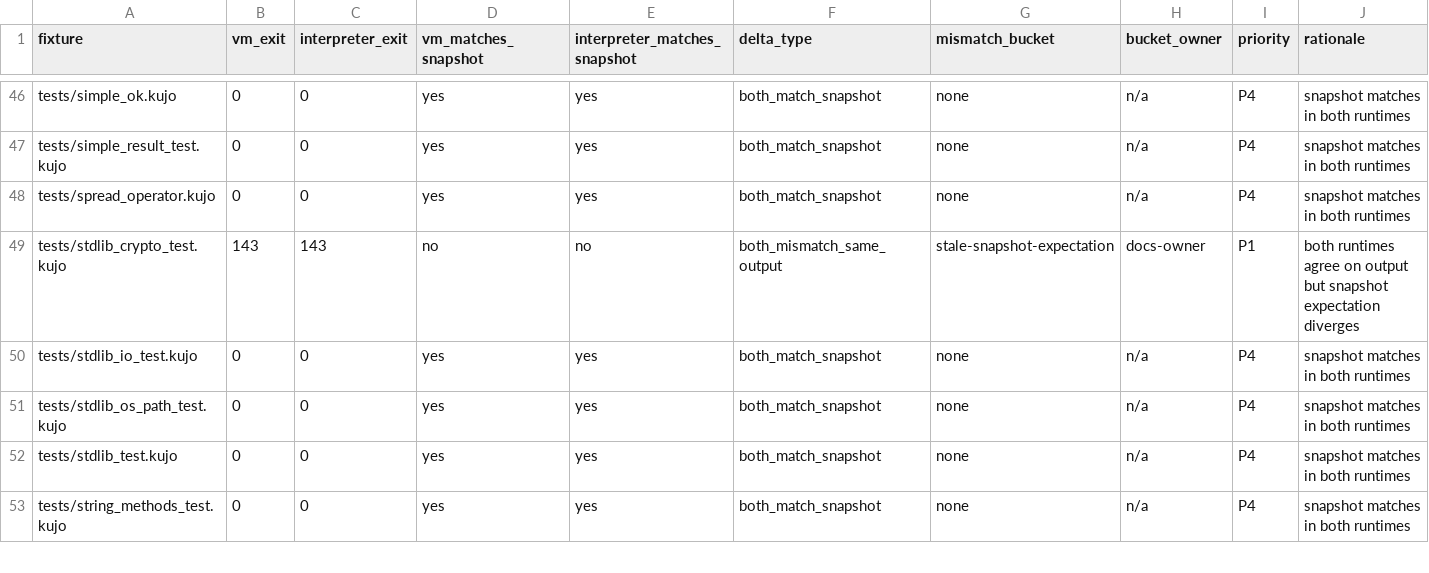
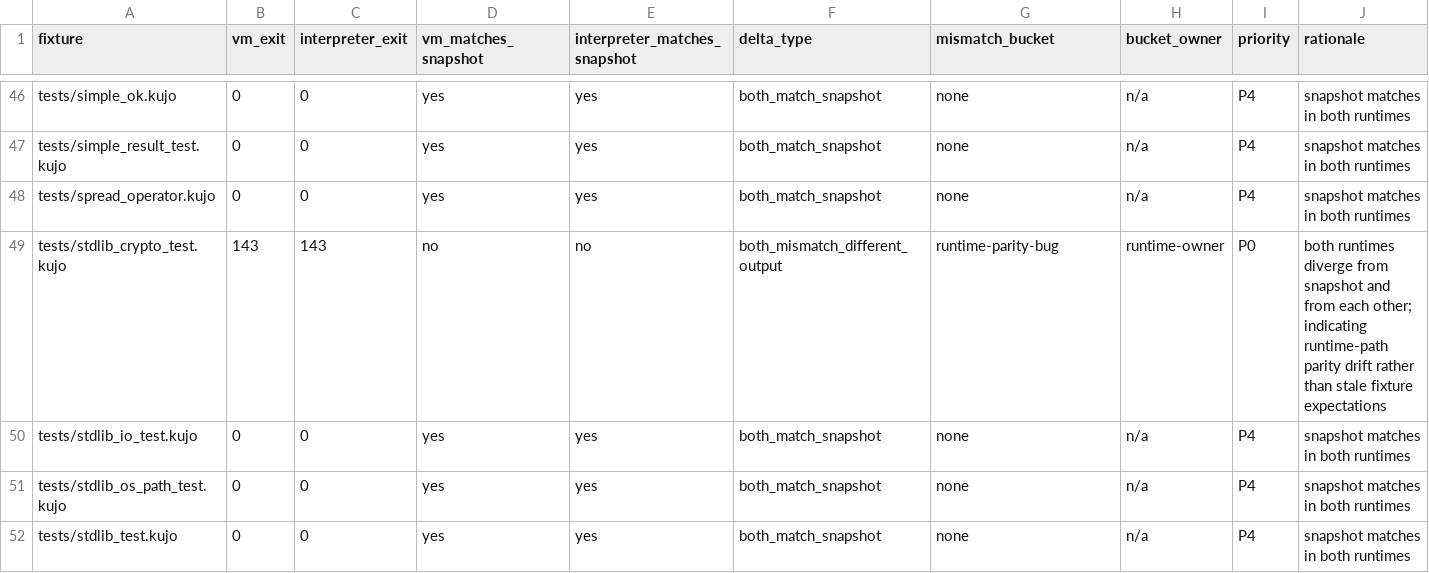
Before and after one commit to kujolang/kujo, a CSV file: docs/generated/VM_RUNTIME_MISMATCH_INVENTORY.csv, drawn as a sheet; only a part is shown, gaps mark what is left out; the shorter side is filled out with more unchanged rows.

```diff
--- a/docs/generated/VM_RUNTIME_MISMATCH_INVENTORY.csv
+++ b/docs/generated/VM_RUNTIME_MISMATCH_INVENTORY.csv
@@ -48,3 +48,3 @@ tests/simple_result_test.kujo,0,0,yes,yes,both_match_snapshot,none,n/a,P4,snapsh
 tests/spread_operator.kujo,0,0,yes,yes,both_match_snapshot,none,n/a,P4,snapshot matches in both runtimes
-tests/stdlib_crypto_test.kujo,143,143,no,no,both_mismatch_same_output,stale-snapshot-expectation,docs-owner,P1,both runtimes agree on output but snapshot expectation diverges
+tests/stdlib_crypto_test.kujo,143,143,no,no,both_mismatch_different_output,runtime-parity-bug,runtime-owner,P0,both runtimes diverge from snapshot and from each other; indicating runtime-path parity drift rather than stale fixture expectations
 tests/stdlib_io_test.kujo,0,0,yes,yes,both_match_snapshot,none,n/a,P4,snapshot matches in both runtimes
```
Also changed, not shown: 41 other files.
